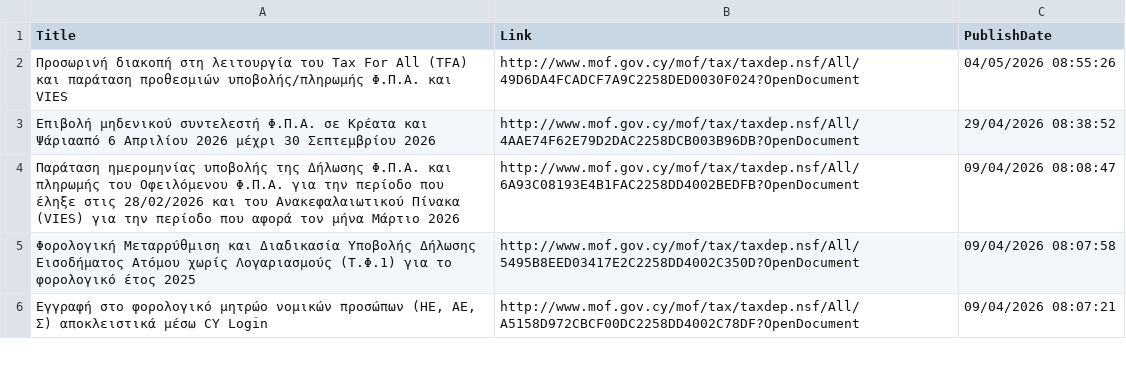
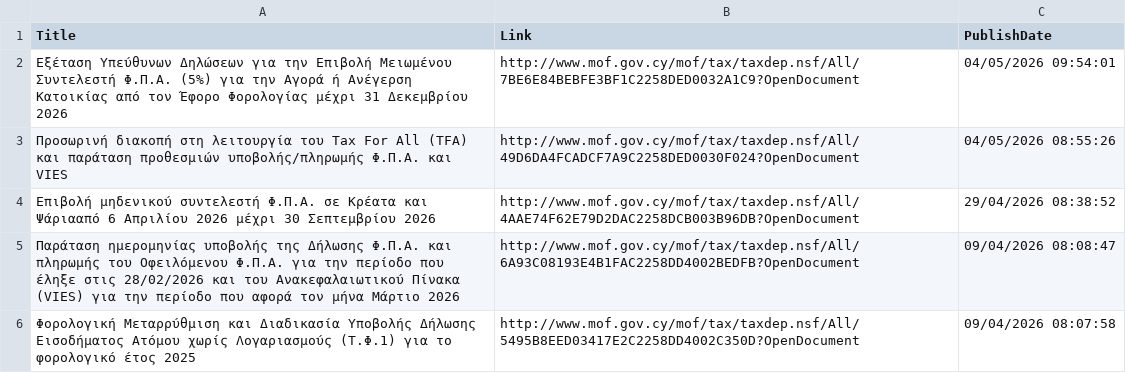
Before and after one commit to kapiosk/MoFTaxRSS, a CSV file: Data/feed_gr.csv, drawn as a sheet; only a part is shown; the shorter side is filled out with more unchanged rows; the diff names each change by its address in the sheet, - before the commit and + after, or states it on an @@ line.

Commit message:
Automated commit

```diff
--- a/Data/feed_gr.csv
+++ b/Data/feed_gr.csv
+row 2: Εξέταση Υπεύθυνων Δηλώσεων για την Επιβολή Μειωμένου Συντελεστή Φ.Π.Α. (5%) για την Αγορά ή Ανέγερση Κατοικίας από τον Έφορο Φορολογίας μέχρι 31 Δεκεμβρίου 2026 | http://www.mof.gov.cy/mof/tax/taxdep.nsf/All/7BE6E84BEBFE3BF1C2258DED0032A1C9?OpenDocument | 04/05/2026 09:54:01
```
